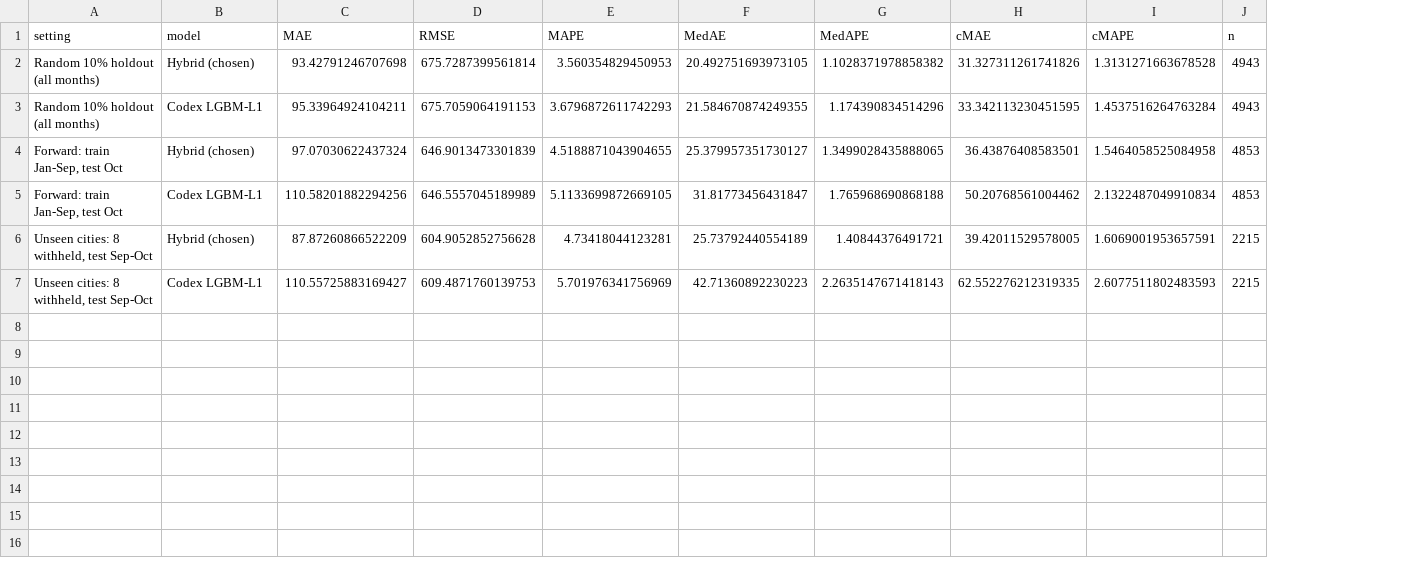
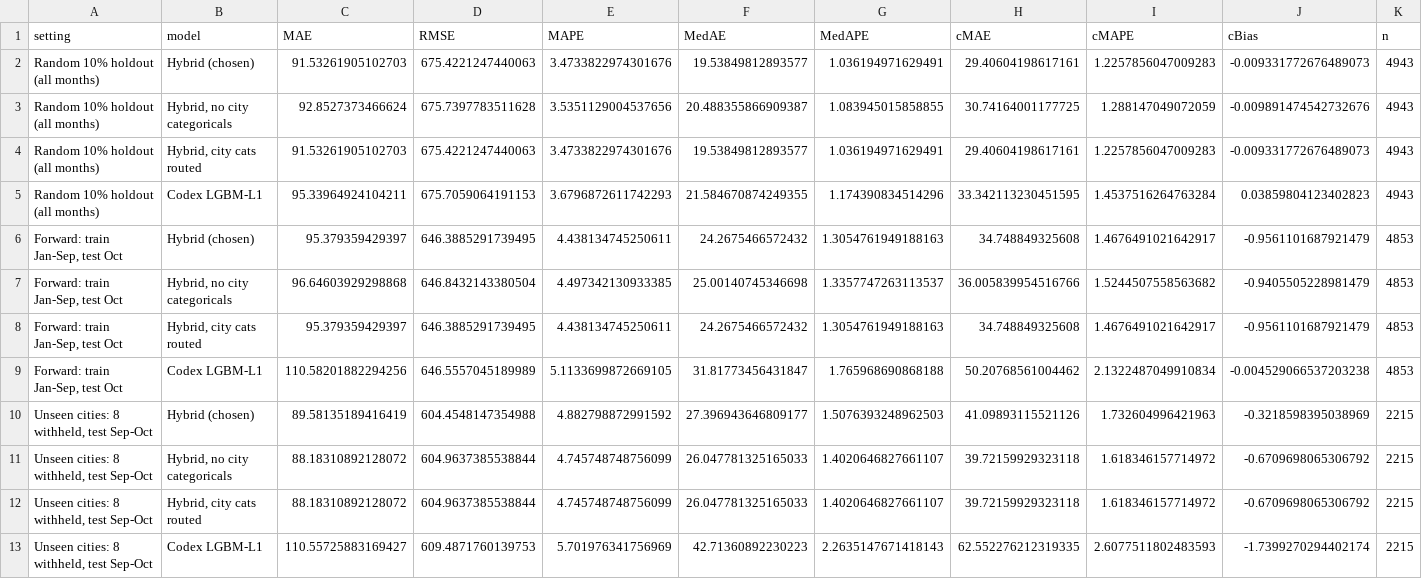
Before and after one commit to AnindyaMaster42001/spotter-freight-rate, a CSV file: artifacts/contrasts.csv, drawn as a sheet; addresses are those after the commit; the diff names each change by its address in the sheet, - before the commit and + after, or states it on an @@ line.

```diff
--- a/artifacts/contrasts.csv
+++ b/artifacts/contrasts.csv
+column J (cBias), row 2: -0.009331772676489073; rows 5-6: 0.03859804123402823 | -0.9561101687921479; rows 9-10: -0.004529066537203238 | -0.3218598395038969; row 13: -1.7399270294402174
-C2 (MAE): 93.42791246707698
+C2 (MAE): 91.53261905102703
-D2 (RMSE): 675.7287399561814
+D2 (RMSE): 675.4221247440063
-E2 (MAPE): 3.560354829450953
+E2 (MAPE): 3.4733822974301676
-F2 (MedAE): 20.492751693973105
+F2 (MedAE): 19.53849812893577
-G2 (MedAPE): 1.1028371978858382
+G2 (MedAPE): 1.036194971629491
-H2 (cMAE): 31.327311261741826
+H2 (cMAE): 29.40604198617161
-I2 (cMAPE): 1.3131271663678528
+I2 (cMAPE): 1.2257856047009283
+row 3: Random 10% holdout (all months) | Hybrid, no city categoricals | 92.8527373466624 | 675.7397783511628 | 3.5351129004537656 | 20.488355866909387 | 1.083945015858855 | 30.74164001177725 | 1.288147049072059 | -0.009891474542732676 | 4943
+row 4: Random 10% holdout (all months) | Hybrid, city cats routed | 91.53261905102703 | 675.4221247440063 | 3.4733822974301676 | 19.53849812893577 | 1.036194971629491 | 29.40604198617161 | 1.2257856047009283 | -0.009331772676489073 | 4943
-C6 (MAE): 97.07030622437324
+C6 (MAE): 95.379359429397
-D6 (RMSE): 646.9013473301839
+D6 (RMSE): 646.3885291739495
-E6 (MAPE): 4.5188871043904655
+E6 (MAPE): 4.438134745250611
-F6 (MedAE): 25.379957351730127
+F6 (MedAE): 24.2675466572432
-G6 (MedAPE): 1.3499028435888065
+G6 (MedAPE): 1.3054761949188163
-H6 (cMAE): 36.43876408583501
+H6 (cMAE): 34.748849325608
-I6 (cMAPE): 1.5464058525084958
+I6 (cMAPE): 1.4676491021642917
+row 7: Forward: train Jan-Sep, test Oct | Hybrid, no city categoricals | 96.64603929298868 | 646.8432143380504 | 4.497342130933385 | 25.00140745346698 | 1.3357747263113537 | 36.005839954516766 | 1.5244507558563682 | -0.9405505228981479 | 4853
+row 8: Forward: train Jan-Sep, test Oct | Hybrid, city cats routed | 95.379359429397 | 646.3885291739495 | 4.438134745250611 | 24.2675466572432 | 1.3054761949188163 | 34.748849325608 | 1.4676491021642917 | -0.9561101687921479 | 4853
-C10 (MAE): 87.87260866522209
+C10 (MAE): 89.58135189416419
-D10 (RMSE): 604.9052852756628
+D10 (RMSE): 604.4548147354988
-E10 (MAPE): 4.73418044123281
+E10 (MAPE): 4.882798872991592
-F10 (MedAE): 25.73792440554189
+F10 (MedAE): 27.396943646809177
-G10 (MedAPE): 1.40844376491721
+G10 (MedAPE): 1.5076393248962503
-H10 (cMAE): 39.42011529578005
+H10 (cMAE): 41.09893115521126
-I10 (cMAPE): 1.6069001953657591
+I10 (cMAPE): 1.732604996421963
+row 11: Unseen cities: 8 withheld, test Sep-Oct | Hybrid, no city categoricals | 88.18310892128072 | 604.9637385538844 | 4.745748748756099 | 26.047781325165033 | 1.4020646827661107 | 39.72159929323118 | 1.618346157714972 | -0.6709698065306792 | 2215
+row 12: Unseen cities: 8 withheld, test Sep-Oct | Hybrid, city cats routed | 88.18310892128072 | 604.9637385538844 | 4.745748748756099 | 26.047781325165033 | 1.4020646827661107 | 39.72159929323118 | 1.618346157714972 | -0.6709698065306792 | 2215
```
Also changed, not shown: artifacts/fold_summary.csv, 6 other files.
